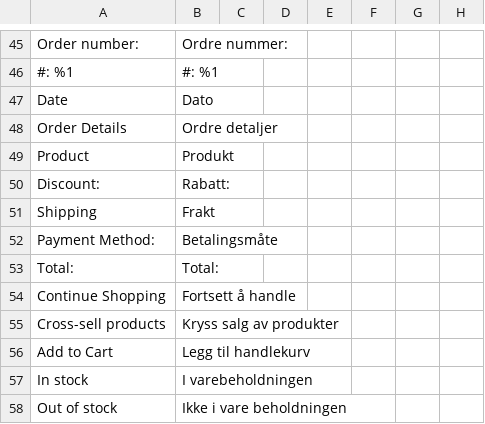
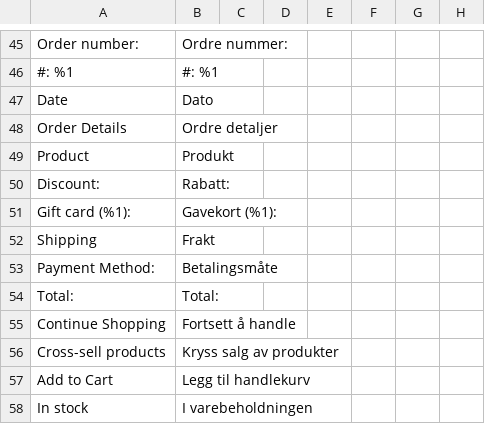
Before and after one commit to sveawebpay/nwt-magento2-checkout, a CSV file: i18n/nb_NO.csv, drawn as a sheet; only a part is shown, gaps mark what is left out; the shorter side is filled out with more unchanged rows.

Commit message:
SC-240 Gift card on commerce

```diff
--- a/i18n/nb_NO.csv
+++ b/i18n/nb_NO.csv
@@ -50,2 +50,3 @@
 "Discount:","Rabatt:"
+"Gift card (%1):","Gavekort (%1):"
 "Shipping","Frakt"
```
Also changed, not shown: 22 other files.
